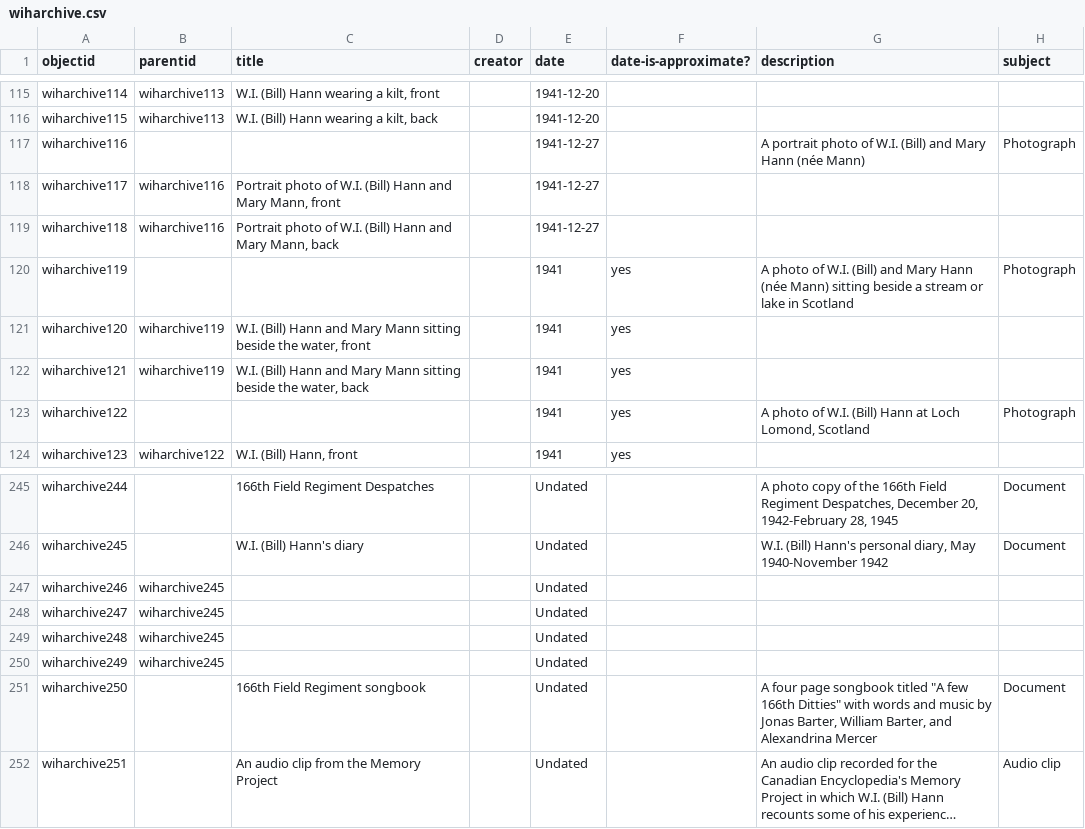
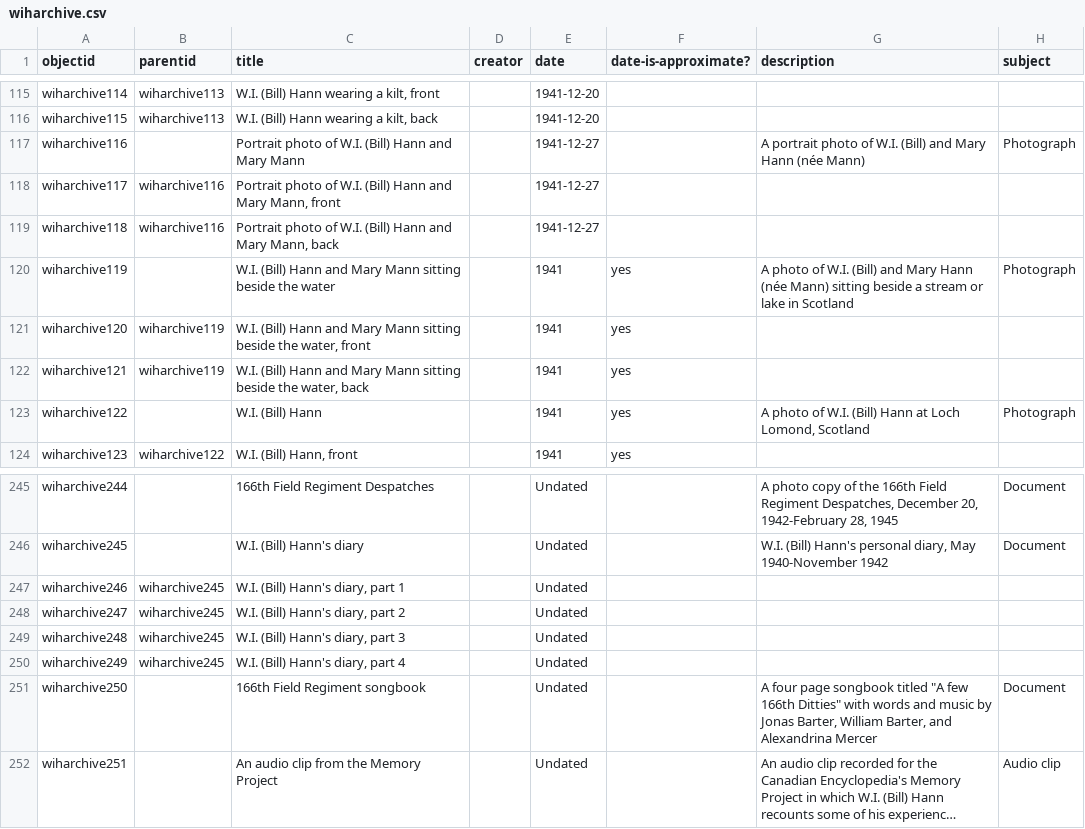
Before and after one commit to cwecrocker/wiharchive, a CSV file: _data/wiharchive.csv, drawn as a sheet; only a part is shown, gaps mark what is left out; long unchanged cells end in …; the diff covers the shown part only; the diff names each change by its address in the sheet, - before the commit and + after, or states it on an @@ line.

```diff
--- a/_data/wiharchive.csv
+++ b/_data/wiharchive.csv
-C117 (title): (empty)
+C117 (title): Portrait photo of W.I. (Bill) Hann and Mary Mann
-C120 (title): (empty)
+C120 (title): W.I. (Bill) Hann and Mary Mann sitting beside the water
-C123 (title): (empty)
+C123 (title): W.I. (Bill) Hann
-C247 (title): (empty)
+C247 (title): W.I. (Bill) Hann's diary, part 1
-C248 (title): (empty)
+C248 (title): W.I. (Bill) Hann's diary, part 2
-C249 (title): (empty)
+C249 (title): W.I. (Bill) Hann's diary, part 3
-C250 (title): (empty)
+C250 (title): W.I. (Bill) Hann's diary, part 4
```
Also changed, not shown: 9 edited cells elsewhere in this file.
